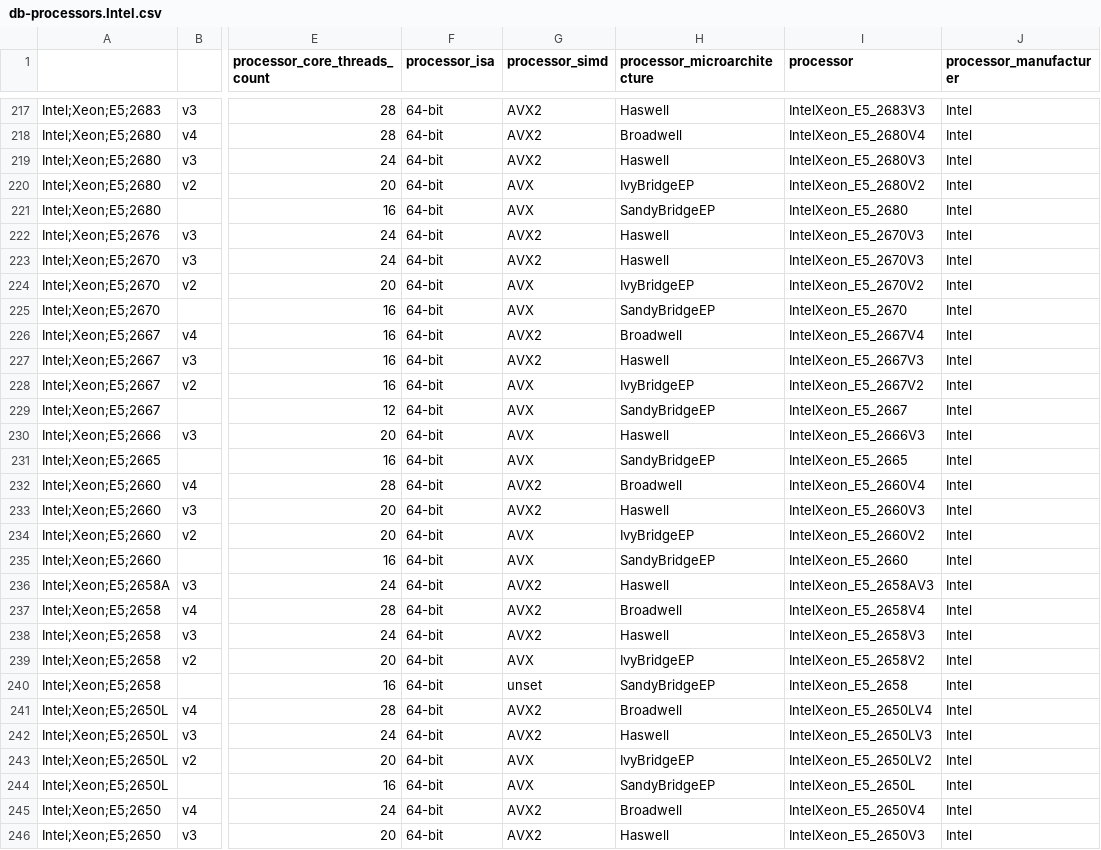
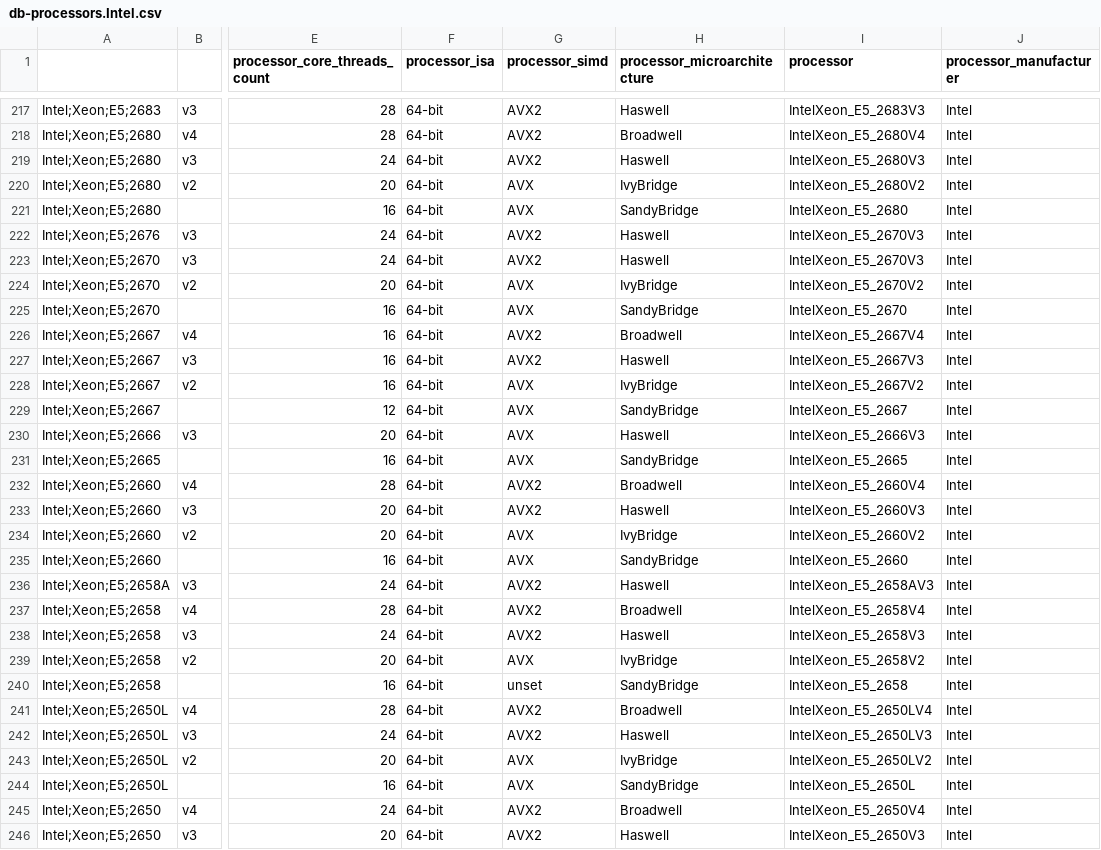
Before and after one commit to PlatformAwareProgramming/PlatformAware.jl, a CSV file: src/features/qualifiers/intel/db-processors.Intel.csv, drawn as a sheet; only a part is shown, gaps mark what is left out; the diff covers the shown part only; the diff names each change by its address in the sheet, - before the commit and + after, or states it on an @@ line.

Commit message:
Corrections in Intel processor microarchitectures

```diff
--- a/src/features/qualifiers/intel/db-processors.Intel.csv
+++ b/src/features/qualifiers/intel/db-processors.Intel.csv
-H220 (processor_microarchitecture): IvyBridgeEP
+H220 (processor_microarchitecture): IvyBridge
-H221 (processor_microarchitecture): SandyBridgeEP
+H221 (processor_microarchitecture): SandyBridge
-H224 (processor_microarchitecture): IvyBridgeEP
+H224 (processor_microarchitecture): IvyBridge
-H225 (processor_microarchitecture): SandyBridgeEP
+H225 (processor_microarchitecture): SandyBridge
-H228 (processor_microarchitecture): IvyBridgeEP
+H228 (processor_microarchitecture): IvyBridge
-H229 (processor_microarchitecture): SandyBridgeEP
+H229 (processor_microarchitecture): SandyBridge
-H231 (processor_microarchitecture): SandyBridgeEP
+H231 (processor_microarchitecture): SandyBridge
-H234 (processor_microarchitecture): IvyBridgeEP
+H234 (processor_microarchitecture): IvyBridge
-H235 (processor_microarchitecture): SandyBridgeEP
+H235 (processor_microarchitecture): SandyBridge
-H239 (processor_microarchitecture): IvyBridgeEP
+H239 (processor_microarchitecture): IvyBridge
-H240 (processor_microarchitecture): SandyBridgeEP
+H240 (processor_microarchitecture): SandyBridge
-H243 (processor_microarchitecture): IvyBridgeEP
+H243 (processor_microarchitecture): IvyBridge
-H244 (processor_microarchitecture): SandyBridgeEP
+H244 (processor_microarchitecture): SandyBridge
```
Also changed, not shown: 145 edited cells elsewhere in this file, 4 other files.
